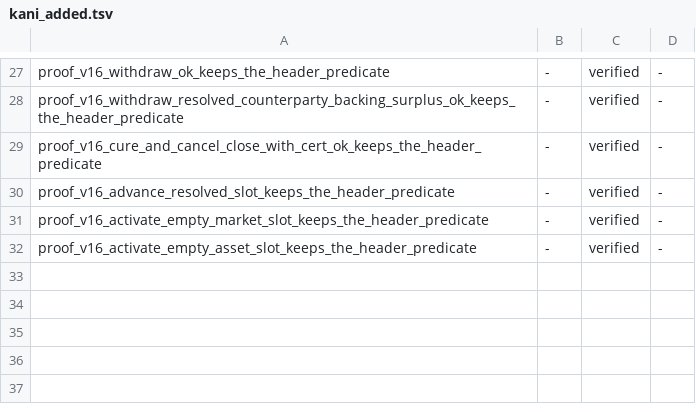
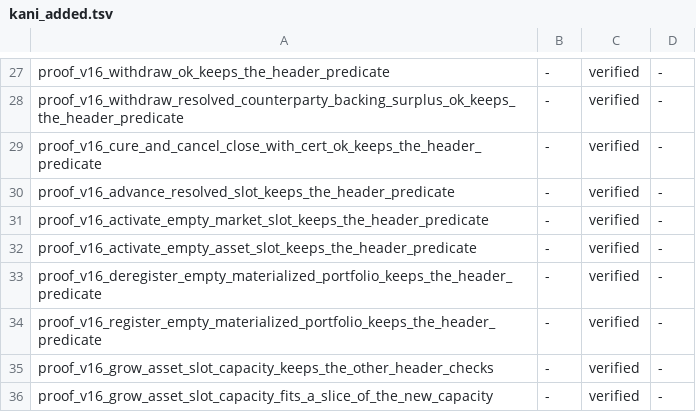
Before and after one commit to aeyakovenko/percolator, a TSV file: proofs/kani_added.tsv, drawn as a sheet; only a part is shown, gaps mark what is left out.

```diff
--- a/proofs/kani_added.tsv
+++ b/proofs/kani_added.tsv
@@ -32 +32,5 @@ proof_v16_activate_empty_market_slot_keeps_the_header_predicate	-	verified	-
 proof_v16_activate_empty_asset_slot_keeps_the_header_predicate	-	verified	-
+proof_v16_deregister_empty_materialized_portfolio_keeps_the_header_predicate	-	verified	-
+proof_v16_register_empty_materialized_portfolio_keeps_the_header_predicate	-	verified	-
+proof_v16_grow_asset_slot_capacity_keeps_the_other_header_checks	-	verified	-
+proof_v16_grow_asset_slot_capacity_fits_a_slice_of_the_new_capacity	-	verified	-
```
Also changed, not shown: proofs/proof_ledger.tsv, 5 other files.
